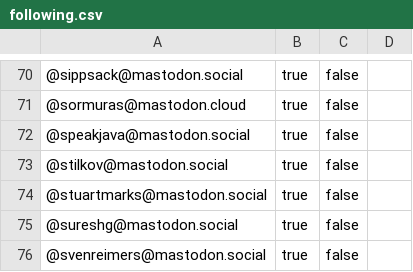
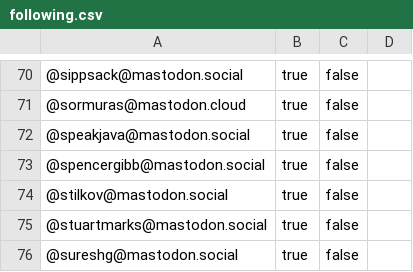
Before and after one commit to marchof/javabubble, a CSV file: following.csv, drawn as a sheet; only a part is shown, gaps mark what is left out; the shorter side is filled out with more unchanged rows; the diff names each change by its address in the sheet, - before the commit and + after, or states it on an @@ line.

Commit message:
Add @spencergibb@mastodon.social (#18)

```diff
--- a/following.csv
+++ b/following.csv
+row 73: @spencergibb@mastodon.social | true | false
```
